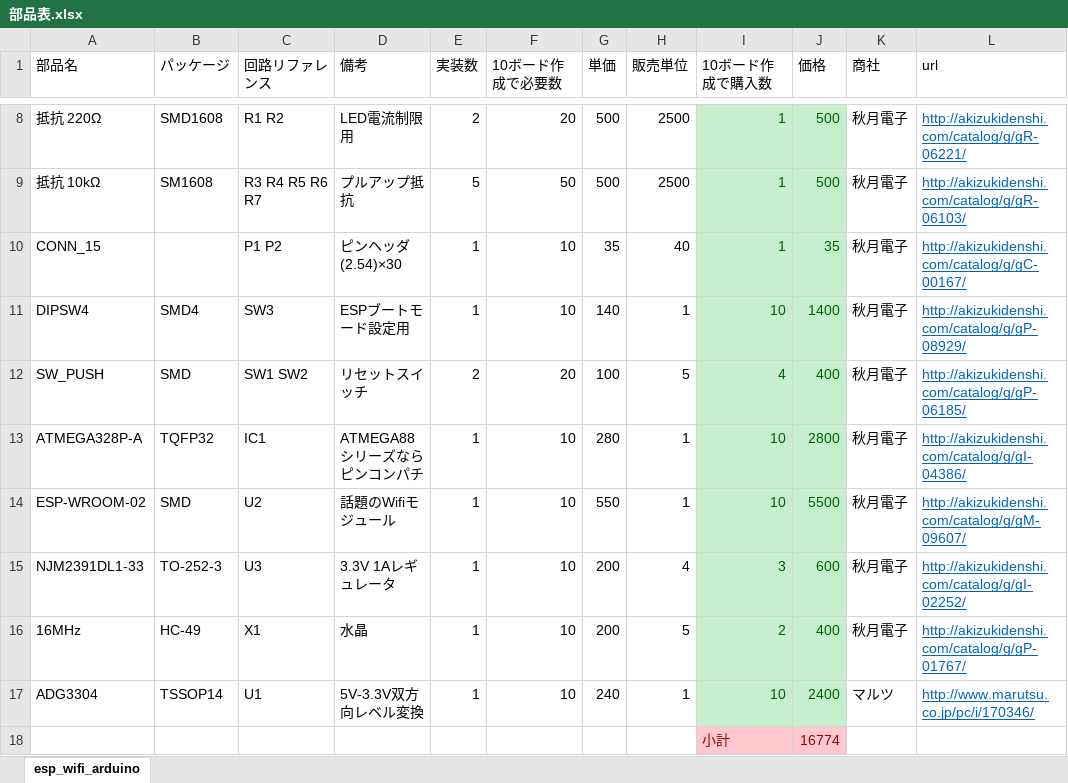
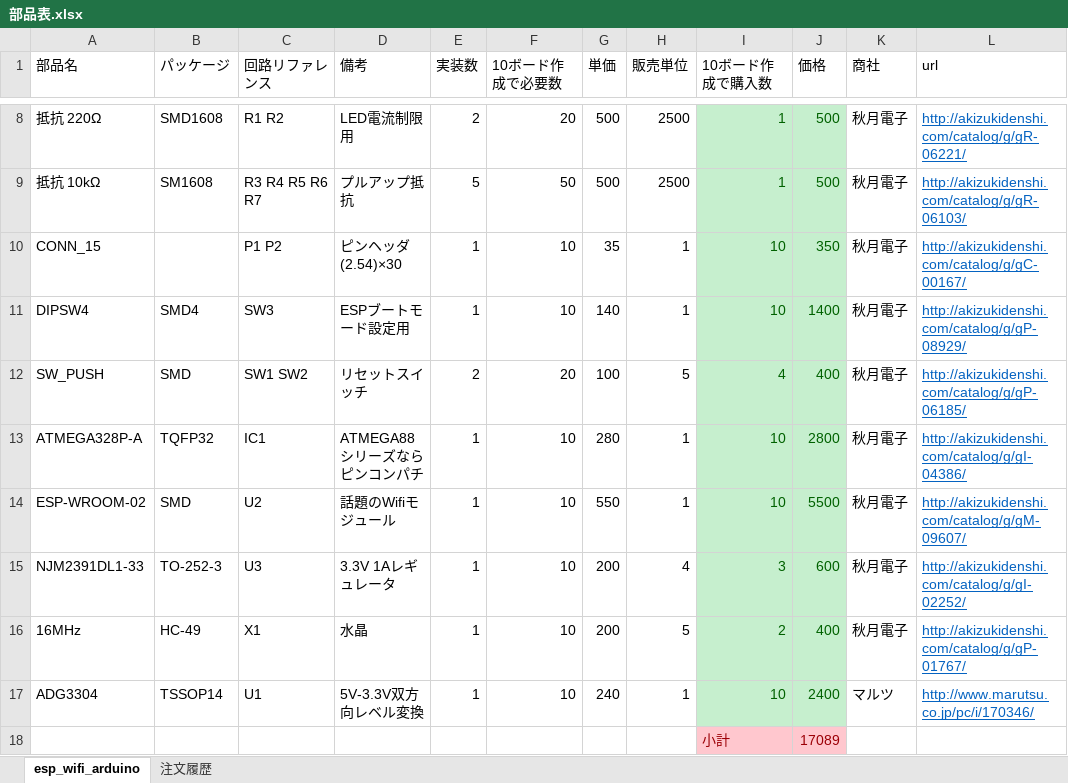
Before and after one commit to kamiyaowl-sandbox/esp_wifi_arduino, an Excel workbook: 部品表.xlsx, sheet esp_wifi_arduino, drawn as a sheet; only a part is shown, gaps mark what is left out; values as stored, in another font and other column widths than the file's, no borders; table styles not drawn; the diff names each change by its address in the sheet, - before the commit and + after, or states it on an @@ line.

```diff
--- a/部品表.xlsx (sheet esp_wifi_arduino)
+++ b/部品表.xlsx (sheet esp_wifi_arduino)
+sheet tab: 注文履歴
-H10 (販売単位): 40
+H10 (販売単位): 1
-I10 (10ボード作成で購入数): 1
+I10 (10ボード作成で購入数): 10
-J10 (価格): 35
+J10 (価格): 350
-J18 (価格): 16774
+J18 (価格): 17089
```
Also changed, not shown: 6 other files.
